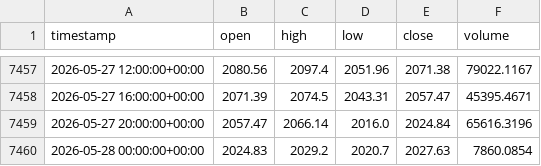
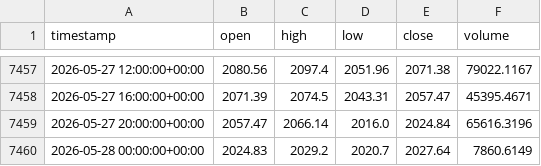
Before and after one commit to cheah505-cyber/crypto-strategy-pack, a CSV file: data/eth_usdt_4h.csv, drawn as a sheet; only a part is shown, gaps mark what is left out.

Commit message:
update data 2026-05-28

```diff
--- a/data/eth_usdt_4h.csv
+++ b/data/eth_usdt_4h.csv
@@ -7459,2 +7459,2 @@ timestamp,open,high,low,close,volume
 2026-05-27 20:00:00+00:00,2057.47,2066.14,2016.0,2024.84,65616.3196
-2026-05-28 00:00:00+00:00,2024.83,2029.2,2020.7,2027.63,7860.0854
+2026-05-28 00:00:00+00:00,2024.83,2029.2,2020.7,2027.64,7860.6149
```
